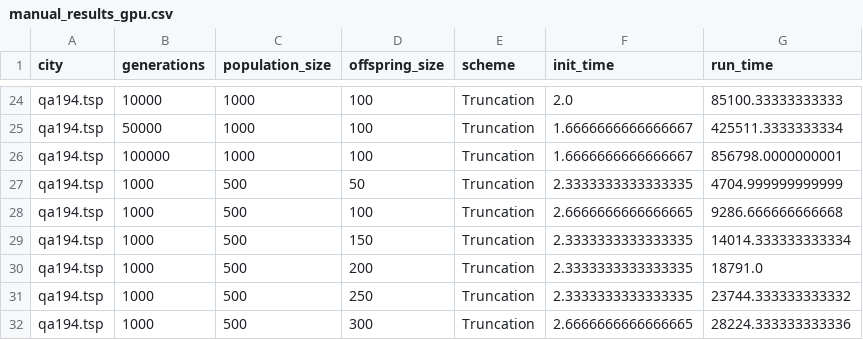
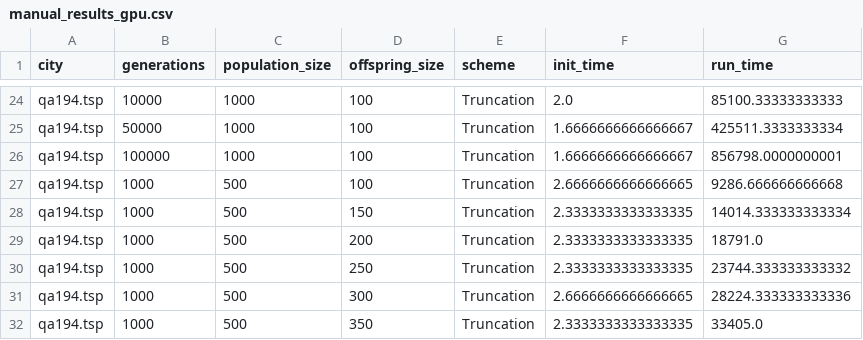
Before and after one commit to aliasgharchakera/GPU-Spring24-Project, a CSV file: manual_results_gpu.csv, drawn as a sheet; only a part is shown, gaps mark what is left out; the shorter side is filled out with more unchanged rows; the diff names each change by its address in the sheet, - before the commit and + after, or states it on an @@ line.

Commit message:
plotted data

```diff
--- a/manual_results_gpu.csv
+++ b/manual_results_gpu.csv
-row 27: qa194.tsp | 1000 | 500 | 50 | Truncation | 2.3333333333333335 | 4704.999999999999
```
Also changed, not shown: 2 other files.
